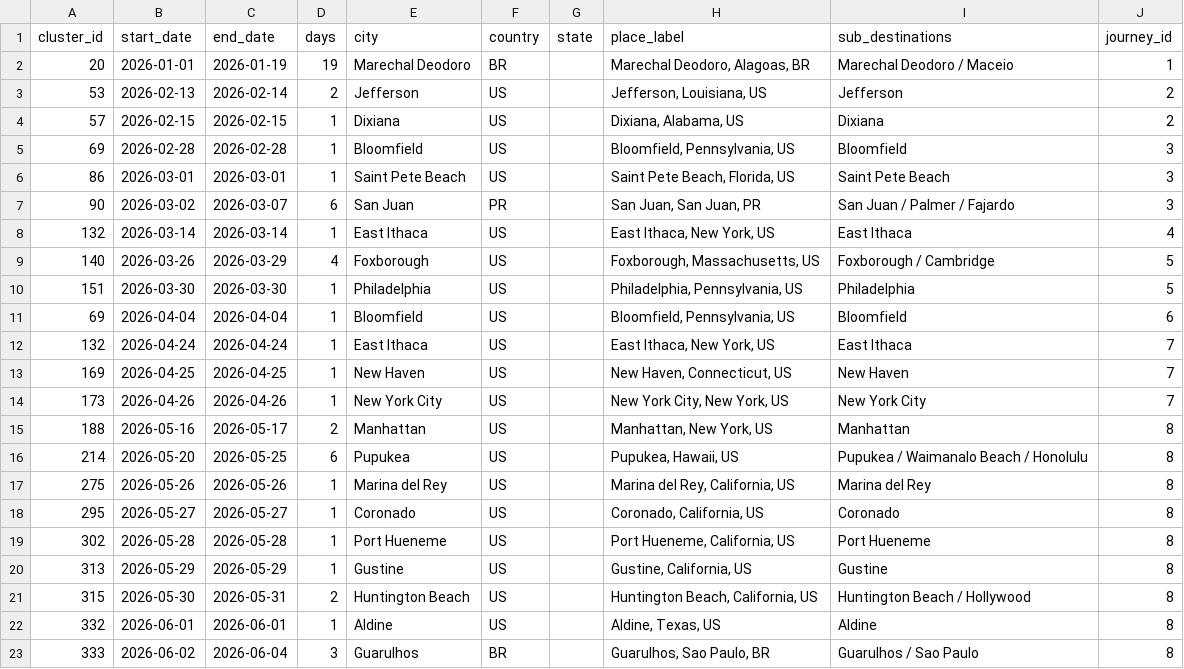
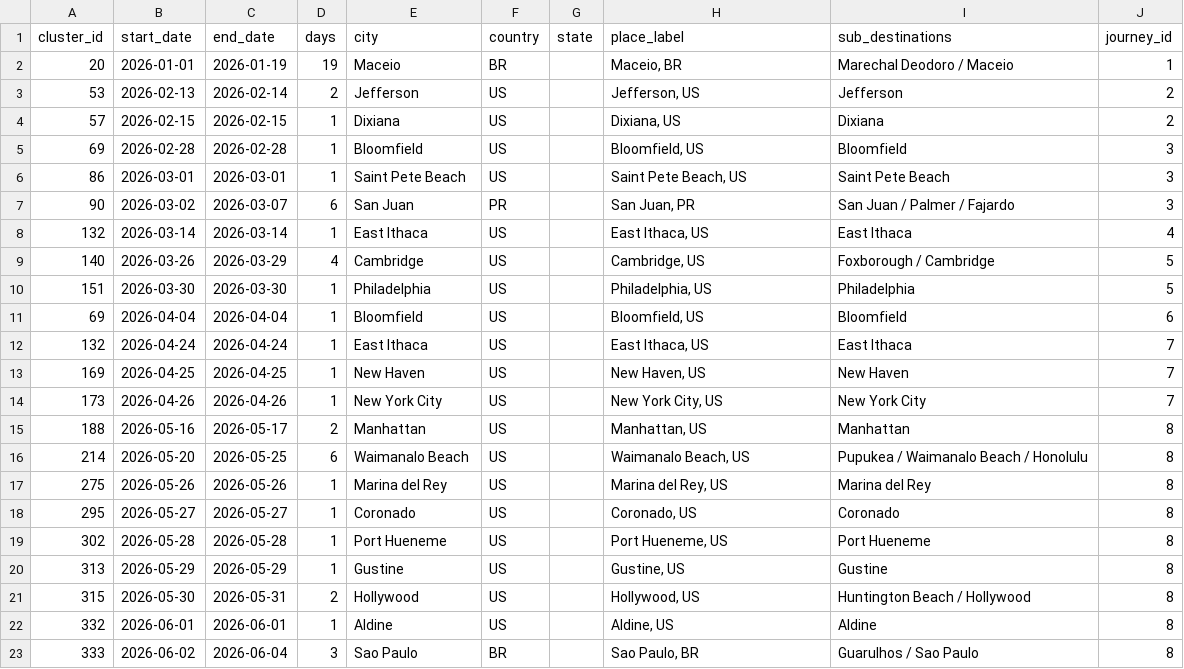
Before and after one commit to gabrielsalvatore/whereabouts, a CSV file: output/trips.csv, drawn as a sheet.

```diff
--- a/output/trips.csv
+++ b/output/trips.csv
@@ -1,23 +1,23 @@
 cluster_id,start_date,end_date,days,city,country,state,place_label,sub_destinations,journey_id
-20,2026-01-01,2026-01-19,19,Marechal Deodoro,BR,,"Marechal Deodoro, Alagoas, BR",Marechal Deodoro / Maceio,1
-53,2026-02-13,2026-02-14,2,Jefferson,US,,"Jefferson, Louisiana, US",Jefferson,2
-57,2026-02-15,2026-02-15,1,Dixiana,US,,"Dixiana, Alabama, US",Dixiana,2
-69,2026-02-28,2026-02-28,1,Bloomfield,US,,"Bloomfield, Pennsylvania, US",Bloomfield,3
-86,2026-03-01,2026-03-01,1,Saint Pete Beach,US,,"Saint Pete Beach, Florida, US",Saint Pete Beach,3
-90,2026-03-02,2026-03-07,6,San Juan,PR,,"San Juan, San Juan, PR",San Juan / Palmer / Fajardo,3
-132,2026-03-14,2026-03-14,1,East Ithaca,US,,"East Ithaca, New York, US",East Ithaca,4
-140,2026-03-26,2026-03-29,4,Foxborough,US,,"Foxborough, Massachusetts, US",Foxborough / Cambridge,5
-151,2026-03-30,2026-03-30,1,Philadelphia,US,,"Philadelphia, Pennsylvania, US",Philadelphia,5
-69,2026-04-04,2026-04-04,1,Bloomfield,US,,"Bloomfield, Pennsylvania, US",Bloomfield,6
-132,2026-04-24,2026-04-24,1,East Ithaca,US,,"East Ithaca, New York, US",East Ithaca,7
-169,2026-04-25,2026-04-25,1,New Haven,US,,"New Haven, Connecticut, US",New Haven,7
-173,2026-04-26,2026-04-26,1,New York City,US,,"New York City, New York, US",New York City,7
-188,2026-05-16,2026-05-17,2,Manhattan,US,,"Manhattan, New York, US",Manhattan,8
-214,2026-05-20,2026-05-25,6,Pupukea,US,,"Pupukea, Hawaii, US",Pupukea / Waimanalo Beach / Honolulu,8
-275,2026-05-26,2026-05-26,1,Marina del Rey,US,,"Marina del Rey, California, US",Marina del Rey,8
-295,2026-05-27,2026-05-27,1,Coronado,US,,"Coronado, California, US",Coronado,8
-302,2026-05-28,2026-05-28,1,Port Hueneme,US,,"Port Hueneme, California, US",Port Hueneme,8
-313,2026-05-29,2026-05-29,1,Gustine,US,,"Gustine, California, US",Gustine,8
-315,2026-05-30,2026-05-31,2,Huntington Beach,US,,"Huntington Beach, California, US",Huntington Beach / Hollywood,8
-332,2026-06-01,2026-06-01,1,Aldine,US,,"Aldine, Texas, US",Aldine,8
-333,2026-06-02,2026-06-04,3,Guarulhos,BR,,"Guarulhos, Sao Paulo, BR",Guarulhos / Sao Paulo,8
+20,2026-01-01,2026-01-19,19,Maceio,BR,,"Maceio, BR",Marechal Deodoro / Maceio,1
+53,2026-02-13,2026-02-14,2,Jefferson,US,,"Jefferson, US",Jefferson,2
+57,2026-02-15,2026-02-15,1,Dixiana,US,,"Dixiana, US",Dixiana,2
+69,2026-02-28,2026-02-28,1,Bloomfield,US,,"Bloomfield, US",Bloomfield,3
+86,2026-03-01,2026-03-01,1,Saint Pete Beach,US,,"Saint Pete Beach, US",Saint Pete Beach,3
+90,2026-03-02,2026-03-07,6,San Juan,PR,,"San Juan, PR",San Juan / Palmer / Fajardo,3
+132,2026-03-14,2026-03-14,1,East Ithaca,US,,"East Ithaca, US",East Ithaca,4
+140,2026-03-26,2026-03-29,4,Cambridge,US,,"Cambridge, US",Foxborough / Cambridge,5
+151,2026-03-30,2026-03-30,1,Philadelphia,US,,"Philadelphia, US",Philadelphia,5
+69,2026-04-04,2026-04-04,1,Bloomfield,US,,"Bloomfield, US",Bloomfield,6
+132,2026-04-24,2026-04-24,1,East Ithaca,US,,"East Ithaca, US",East Ithaca,7
+169,2026-04-25,2026-04-25,1,New Haven,US,,"New Haven, US",New Haven,7
+173,2026-04-26,2026-04-26,1,New York City,US,,"New York City, US",New York City,7
+188,2026-05-16,2026-05-17,2,Manhattan,US,,"Manhattan, US",Manhattan,8
+214,2026-05-20,2026-05-25,6,Waimanalo Beach,US,,"Waimanalo Beach, US",Pupukea / Waimanalo Beach / Honolulu,8
+275,2026-05-26,2026-05-26,1,Marina del Rey,US,,"Marina del Rey, US",Marina del Rey,8
+295,2026-05-27,2026-05-27,1,Coronado,US,,"Coronado, US",Coronado,8
+302,2026-05-28,2026-05-28,1,Port Hueneme,US,,"Port Hueneme, US",Port Hueneme,8
+313,2026-05-29,2026-05-29,1,Gustine,US,,"Gustine, US",Gustine,8
+315,2026-05-30,2026-05-31,2,Hollywood,US,,"Hollywood, US",Huntington Beach / Hollywood,8
+332,2026-06-01,2026-06-01,1,Aldine,US,,"Aldine, US",Aldine,8
+333,2026-06-02,2026-06-04,3,Sao Paulo,BR,,"Sao Paulo, BR",Guarulhos / Sao Paulo,8
```
Also changed, not shown: output/journeys.csv, 2 other files.
